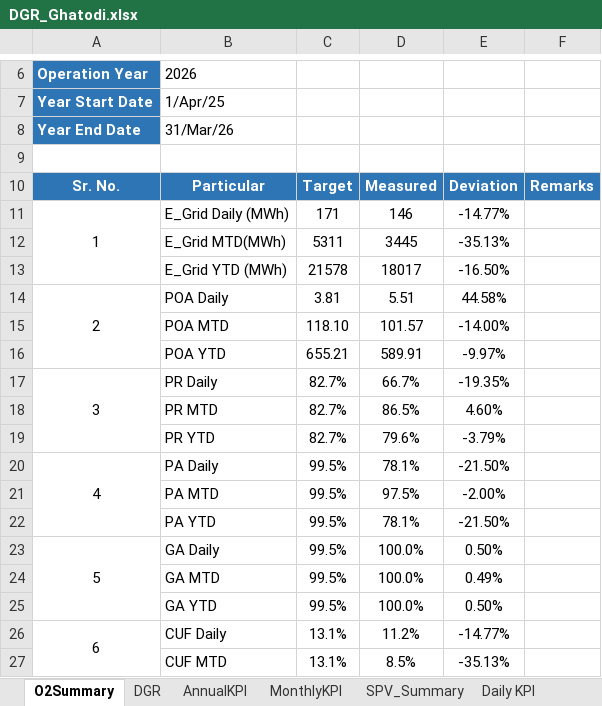
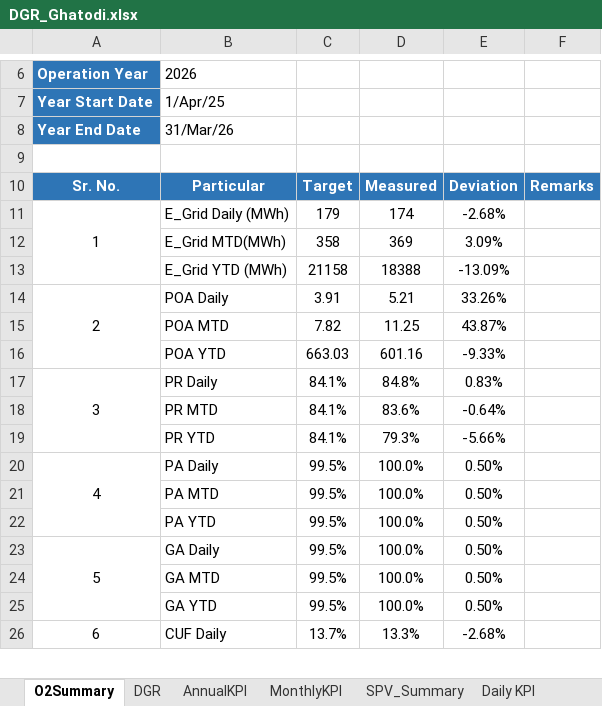
Before and after one commit to Awesome20225266/dgr-deviation-dashboard, an Excel workbook: DGR_Backup/DGR_Ghatodi.xlsx, sheet O2Summary, drawn as a sheet; only a part is shown, gaps mark what is left out; values as stored, in another font and other column widths than the file's, no borders; conditional formats not drawn; removed rows and columns are numbered as before the commit, all else as after; the diff covers the shown part only; the diff names each change by its address in the sheet, - before the commit and + after, or states it on an @@ line.

```diff
--- a/DGR_Backup/DGR_Ghatodi.xlsx (sheet O2Summary)
+++ b/DGR_Backup/DGR_Ghatodi.xlsx (sheet O2Summary)
-C11: 171
+C11: 179
-D11: 146
+D11: 174
-E11: -14.77%
+E11: -2.68%
-row 12:  | E_Grid MTD(MWh) | 5311 | 3445 | -35.13%
-row 13:  | E_Grid YTD (MWh) | 21578 | 18017 | -16.50%
+row 12:  | E_Grid MTD(MWh) | 358 | 369 | 3.09%
+row 13:  | E_Grid YTD (MWh) | 21158 | 18388 | -13.09%
-C14: 3.81
+C14: 3.91
-D14: 5.51
+D14: 5.21
-E14: 44.58%
+E14: 33.26%
-row 15:  | POA MTD | 118.10 | 101.57 | -14.00%
-row 16:  | POA YTD | 655.21 | 589.91 | -9.97%
+row 15:  | POA MTD | 7.82 | 11.25 | 43.87%
+row 16:  | POA YTD | 663.03 | 601.16 | -9.33%
-C17: 82.7%
+C17: 84.1%
-D17: 66.7%
+D17: 84.8%
-E17: -19.35%
+E17: 0.83%
-row 18:  | PR MTD | 82.7% | 86.5% | 4.60%
-row 19:  | PR YTD | 82.7% | 79.6% | -3.79%
+row 18:  | PR MTD | 84.1% | 83.6% | -0.64%
+row 19:  | PR YTD | 84.1% | 79.3% | -5.66%
-D20: 78.1%
+D20: 100.0%
-E20: -21.50%
+E20: 0.50%
-D21: 97.5%
+D21: 100.0%
-E21: -2.00%
+E21: 0.50%
-D22: 78.1%
+D22: 100.0%
-E22: -21.50%
+E22: 0.50%
-E24: 0.49%
+E24: 0.50%
-C26: 13.1%
+C26: 13.7%
-D26: 11.2%
+D26: 13.3%
-E26: -14.77%
+E26: -2.68%
-row 27:  | CUF MTD | 13.1% | 8.5% | -35.13%
```
Also changed, not shown: 2 added rows, 1 removed row and 10 edited cells elsewhere in this sheet, sheet Daily KPI, sheet DGR, sheet Input_Raw, sheet MonthlyKPI, sheet Inv_SY_B, sheet Inv_SY_D, 2 more sheets, other sheet tabs, formulas that keep their value, hidden cells, DGR_Backup/DGR_ISTS_Washi_Solar.xlsx, DGR_Backup/DGR_PWEGPL.xlsx, 18 other files.
